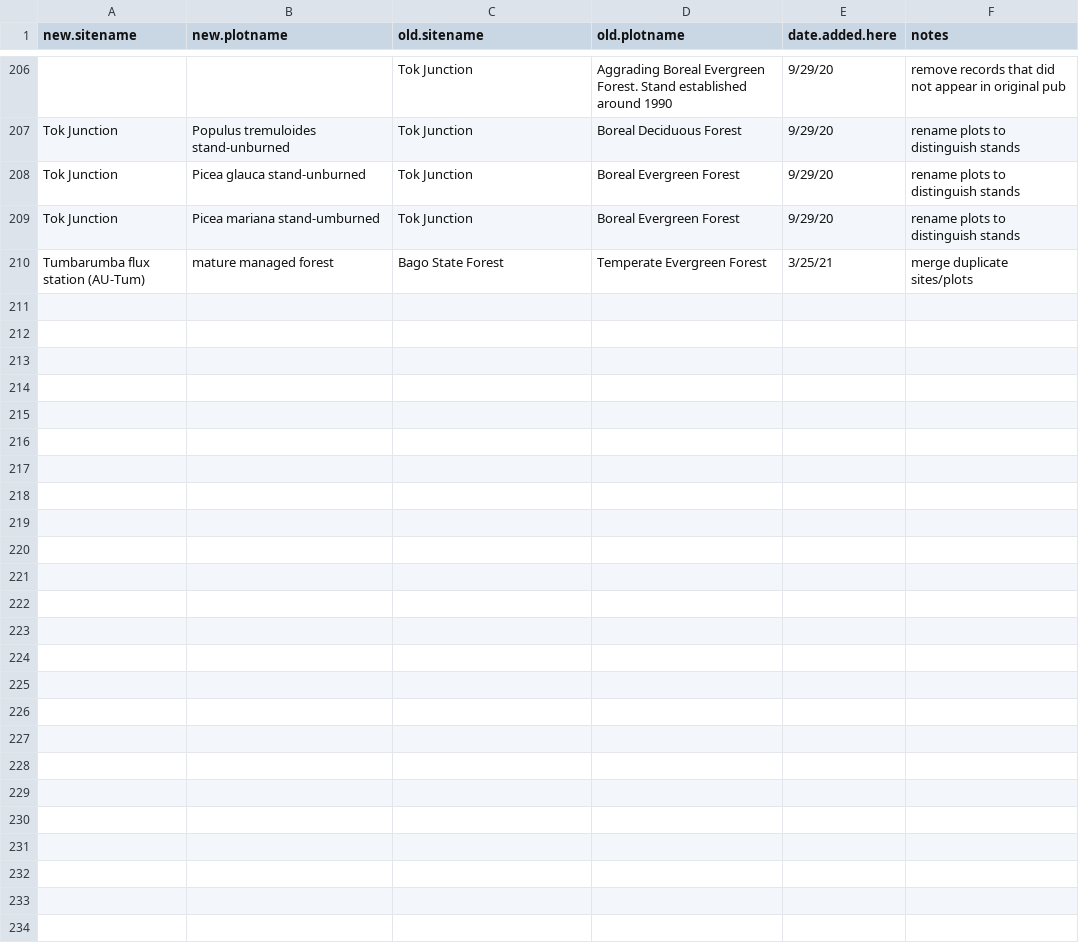
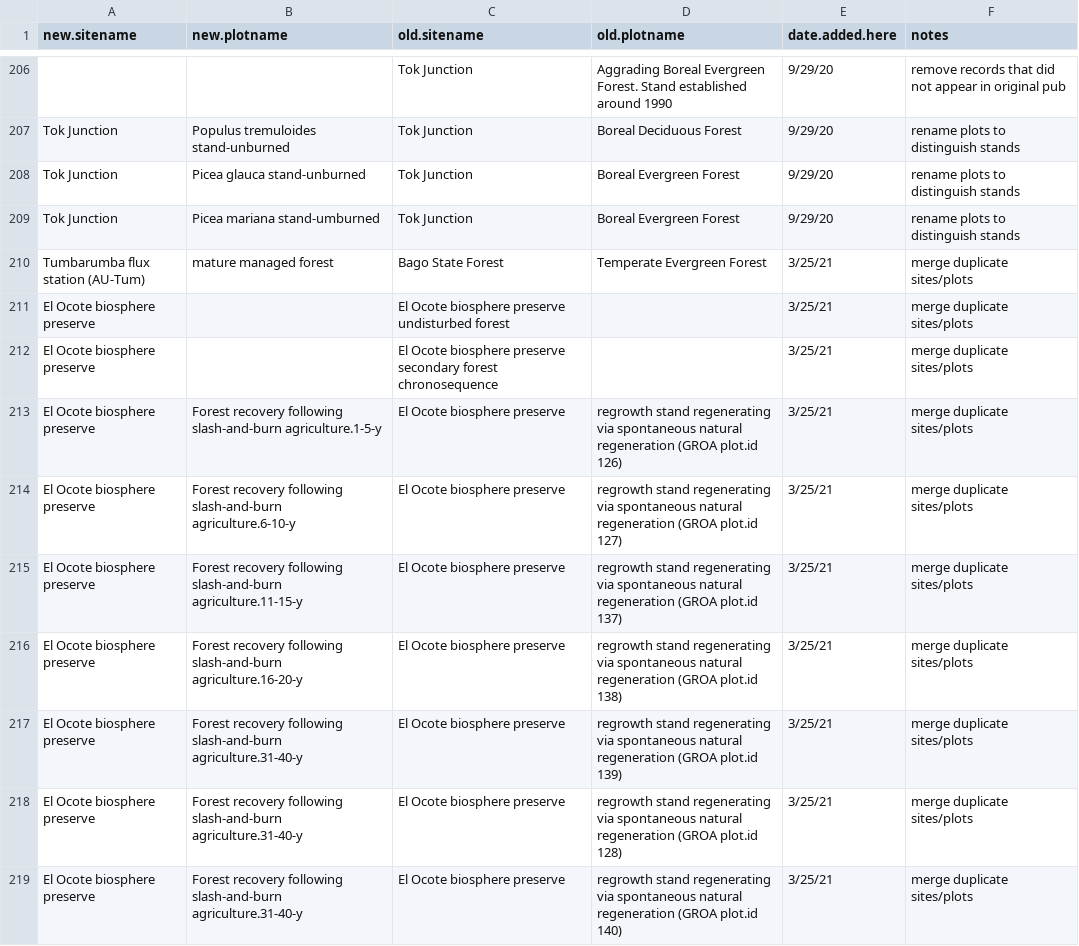
Before and after one commit to forc-db/ForC, a CSV file: database_management_records/site_and_plot_name_changes.csv, drawn as a sheet; only a part is shown, gaps mark what is left out.

Commit message:
Update site_and_plot_name_changes.csv

```diff
--- a/database_management_records/site_and_plot_name_changes.csv
+++ b/database_management_records/site_and_plot_name_changes.csv
@@ -210 +210,10 @@ Tok Junction,Picea mariana stand-umburned,Tok Junction,Boreal Evergreen Forest,9
 Tumbarumba flux station (AU-Tum),mature managed forest,Bago State Forest,Temperate Evergreen Forest,3/25/21,merge duplicate sites/plots
+El Ocote biosphere preserve,,El Ocote biosphere preserve undisturbed forest,,3/25/21,merge duplicate sites/plots
+El Ocote biosphere preserve,,El Ocote biosphere preserve secondary forest chronosequence,,3/25/21,merge duplicate sites/plots
+El Ocote biosphere preserve,Forest recovery following slash-and-burn agriculture.1-5-y,El Ocote biosphere preserve,regrowth stand regenerating via spontaneous natural regeneration (GROA plot.id 126),3/25/21,merge duplicate sites/plots
+El Ocote biosphere preserve,Forest recovery following slash-and-burn agriculture.6-10-y,El Ocote biosphere preserve,regrowth stand regenerating via spontaneous natural regeneration (GROA plot.id 127),3/25/21,merge duplicate sites/plots
+El Ocote biosphere preserve,Forest recovery following slash-and-burn agriculture.11-15-y,El Ocote biosphere preserve,regrowth stand regenerating via spontaneous natural regeneration (GROA plot.id 137),3/25/21,merge duplicate sites/plots
+El Ocote biosphere preserve,Forest recovery following slash-and-burn agriculture.16-20-y,El Ocote biosphere preserve,regrowth stand regenerating via spontaneous natural regeneration (GROA plot.id 138),3/25/21,merge duplicate sites/plots
+El Ocote biosphere preserve,Forest recovery following slash-and-burn agriculture.31-40-y,El Ocote biosphere preserve,regrowth stand regenerating via spontaneous natural regeneration (GROA plot.id 139),3/25/21,merge duplicate sites/plots
+El Ocote biosphere preserve,Forest recovery following slash-and-burn agriculture.31-40-y,El Ocote biosphere preserve,regrowth stand regenerating via spontaneous natural regeneration (GROA plot.id 128),3/25/21,merge duplicate sites/plots
+El Ocote biosphere preserve,Forest recovery following slash-and-burn agriculture.31-40-y,El Ocote biosphere preserve,regrowth stand regenerating via spontaneous natural regeneration (GROA plot.id 140),3/25/21,merge duplicate sites/plots
```
